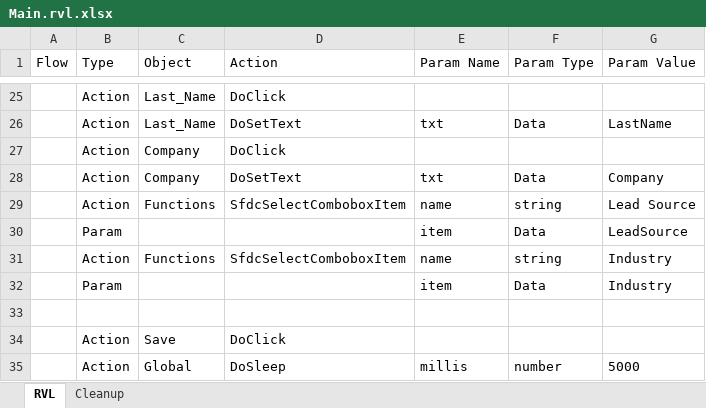
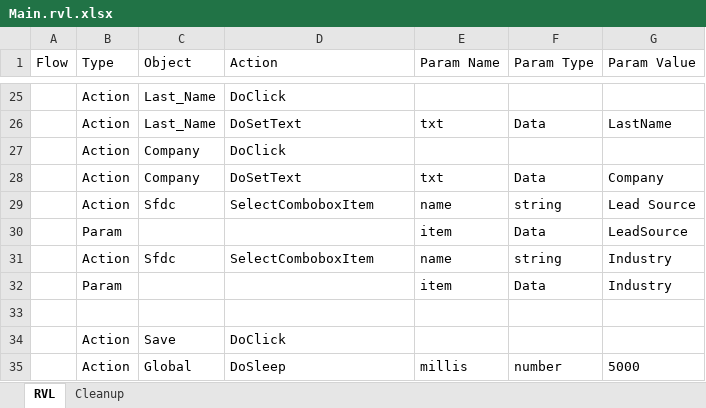
Before and after one commit to Inflectra/rapise-sfdc, an Excel workbook: TC_CreateNewLead/Main.rvl.xlsx, sheet RVL, drawn as a sheet; only a part is shown, gaps mark what is left out; values as stored, in another font and other column widths than the file's, no borders; the diff names each change by its address in the sheet, - before the commit and + after, or states it on an @@ line.

Commit message:
Update to work with the latest version of SFDC

```diff
--- a/TC_CreateNewLead/Main.rvl.xlsx (sheet RVL)
+++ b/TC_CreateNewLead/Main.rvl.xlsx (sheet RVL)
-C29 (Object): Functions
+C29 (Object): Sfdc
-D29 (Action): SfdcSelectComboboxItem
+D29 (Action): SelectComboboxItem
-C31 (Object): Functions
+C31 (Object): Sfdc
-D31 (Action): SfdcSelectComboboxItem
+D31 (Action): SelectComboboxItem
```
Also changed, not shown: 4 other files.
